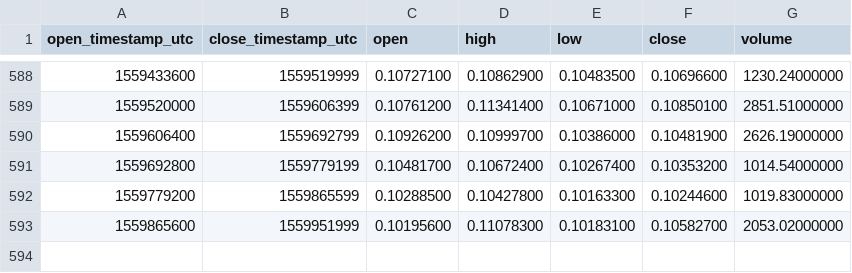
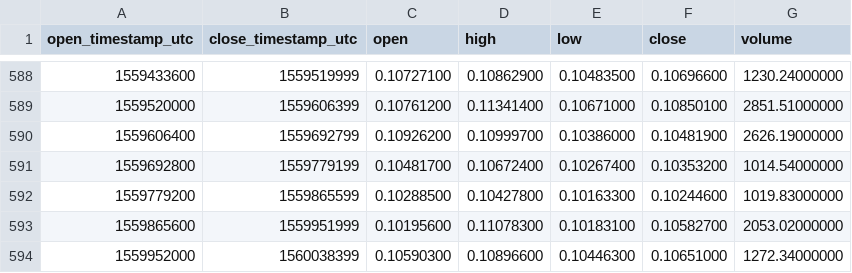
Before and after one commit to cryptobigbro/binance-BTGETH, a CSV file: binance-BTGETH-1d.csv, drawn as a sheet; only a part is shown, gaps mark what is left out; the diff names each change by its address in the sheet, - before the commit and + after, or states it on an @@ line.

Commit message:
Update OHLCV data.

```diff
--- a/binance-BTGETH-1d.csv
+++ b/binance-BTGETH-1d.csv
+row 594: 1559952000 | 1560038399 | 0.10590300 | 0.10896600 | 0.10446300 | 0.10651000 | 1272.34000000
```
Also changed, not shown: 1 other file.
